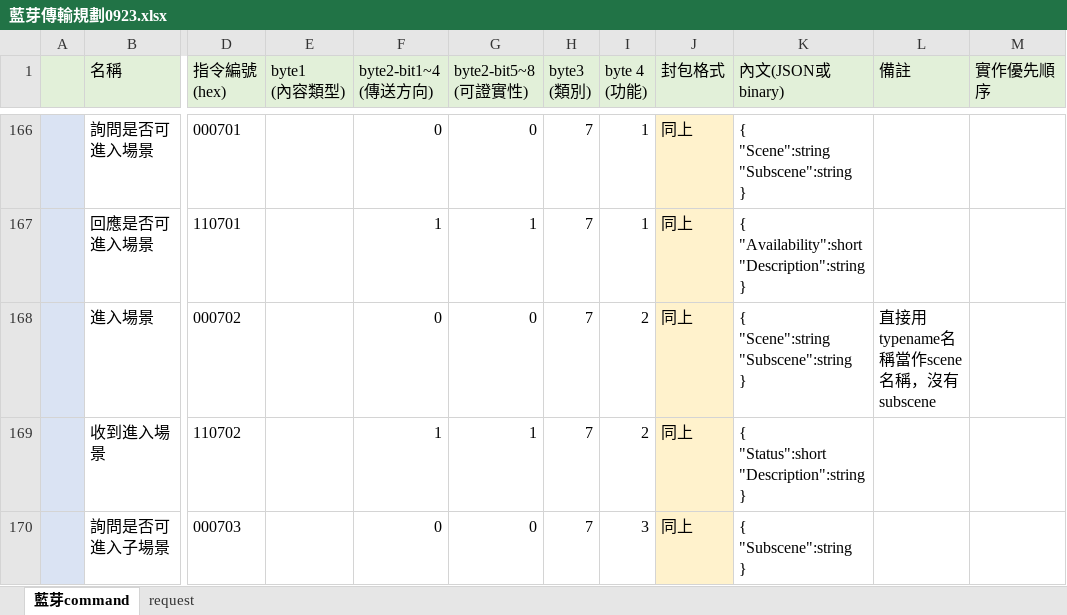
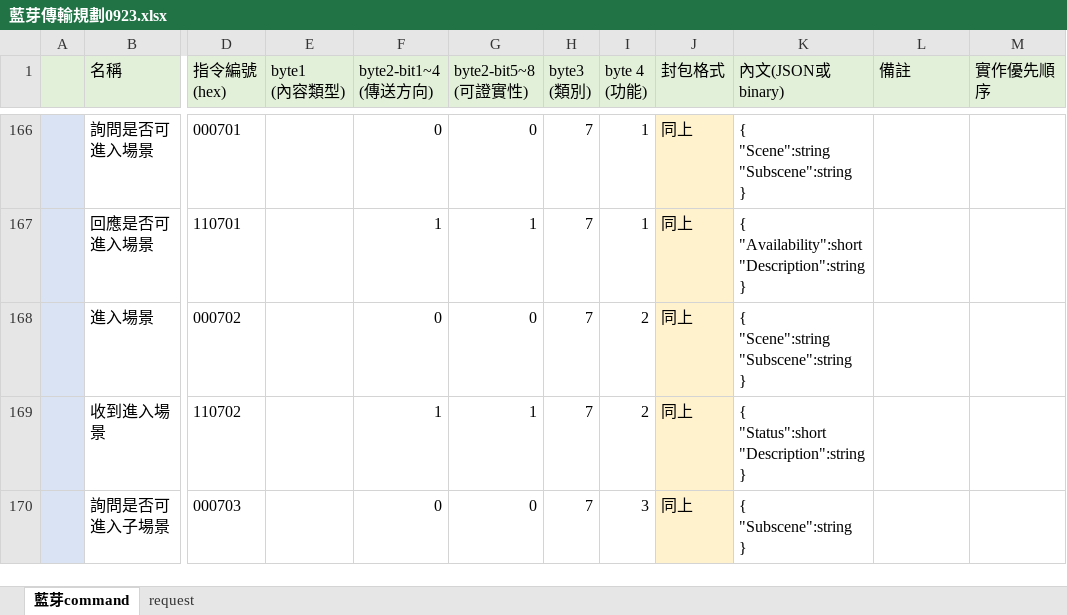
Before and after one commit to lisyaoran51/MeteoKB2, an Excel workbook: 藍芽傳輸規劃0923.xlsx, sheet 藍芽command, drawn as a sheet; only a part is shown, gaps mark what is left out; values as stored, in another font and other column widths than the file's, no borders; the diff names each change by its address in the sheet, - before the commit and + after, or states it on an @@ line.

```diff
--- a/藍芽傳輸規劃0923.xlsx (sheet 藍芽command)
+++ b/藍芽傳輸規劃0923.xlsx (sheet 藍芽command)
-L168 (備註): 直接用typename名稱當作scene名稱，沒有subscene
+L168 (備註): (empty)
```
Also changed, not shown: 2 other files.
